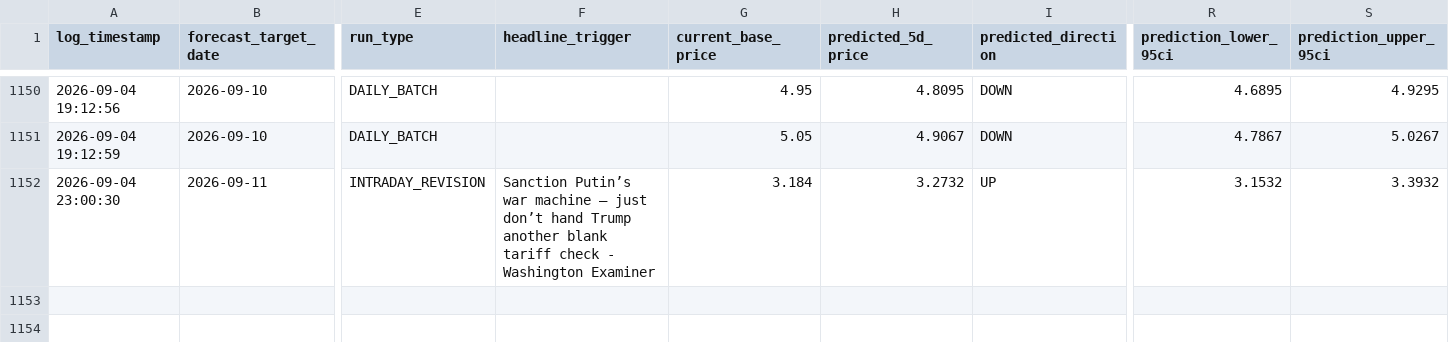
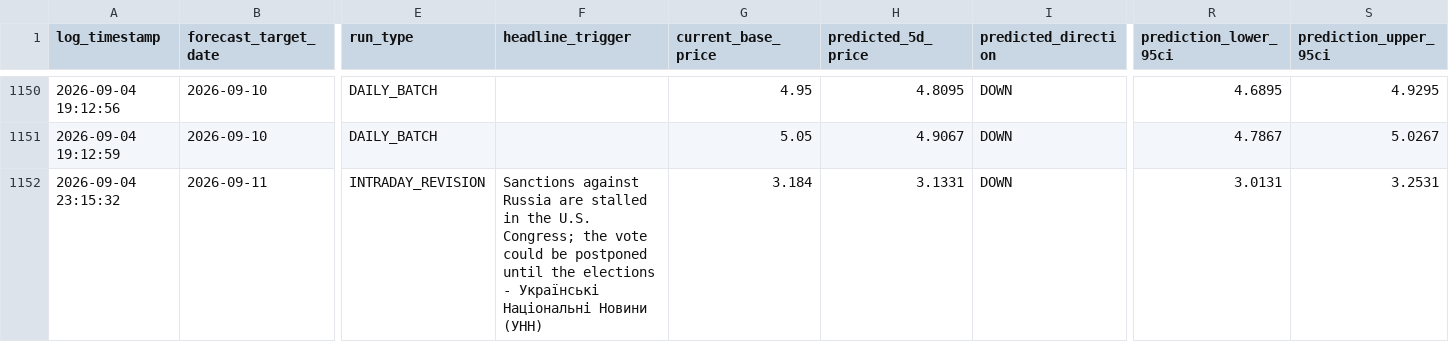
Before and after one commit to KoshiirRa/midgley, a CSV file: data/prediction_history.csv, drawn as a sheet; only a part is shown, gaps mark what is left out; the diff names each change by its address in the sheet, - before the commit and + after, or states it on an @@ line.

```diff
--- a/data/prediction_history.csv
+++ b/data/prediction_history.csv
-A1152 (log_timestamp): 2026-09-04 23:00:30
+A1152 (log_timestamp): 2026-09-04 23:15:32
-F1152 (headline_trigger): Sanction Putin’s war machine — just don’t hand Trump another blank tariff check - Washington Examiner
+F1152 (headline_trigger): Sanctions against Russia are stalled in the U.S. Congress; the vote could be postponed until the elections - Українські Національні Новини (УНН)
-H1152 (predicted_5d_price): 3.2732
+H1152 (predicted_5d_price): 3.1331
-I1152 (predicted_direction): UP
+I1152 (predicted_direction): DOWN
-R1152 (prediction_lower_95ci): 3.1532
+R1152 (prediction_lower_95ci): 3.0131
-S1152 (prediction_upper_95ci): 3.3932
+S1152 (prediction_upper_95ci): 3.2531
```
Also changed, not shown: 12 other files.
